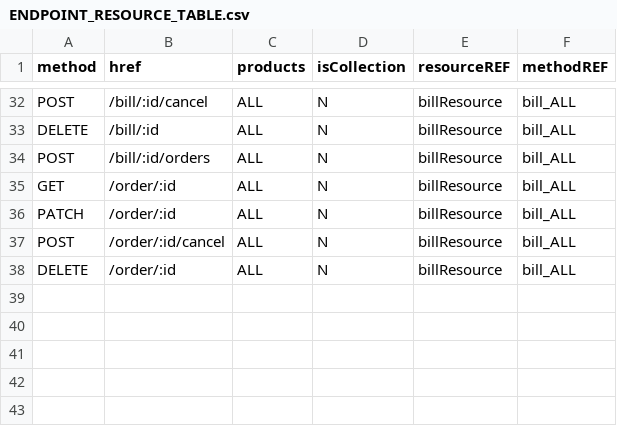
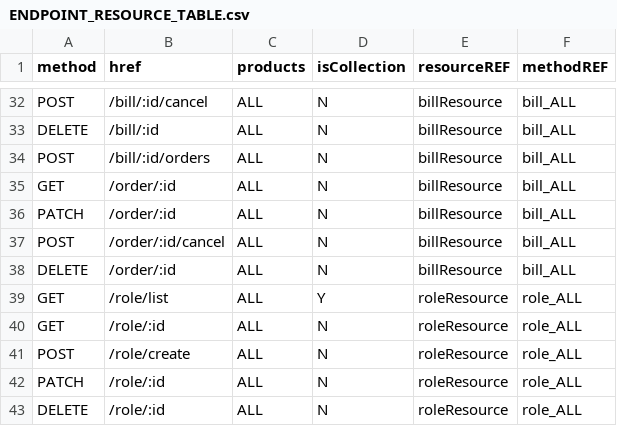
Before and after one commit to 0xwav3s/TEGY-API, a CSV file: app/core/csv/ENDPOINT_RESOURCE_TABLE.csv, drawn as a sheet; only a part is shown, gaps mark what is left out.

```diff
--- a/app/core/csv/ENDPOINT_RESOURCE_TABLE.csv
+++ b/app/core/csv/ENDPOINT_RESOURCE_TABLE.csv
@@ -38 +38,6 @@ POST,/order/:id/cancel,ALL,N,billResource,bill_ALL
 DELETE,/order/:id,ALL,N,billResource,bill_ALL
+GET,/role/list,ALL,Y,roleResource,role_ALL
+GET,/role/:id,ALL,N,roleResource,role_ALL
+POST,/role/create,ALL,N,roleResource,role_ALL
+PATCH,/role/:id,ALL,N,roleResource,role_ALL
+DELETE,/role/:id,ALL,N,roleResource,role_ALL
```
Also changed, not shown: app/core/csv/LINKS_RESOURCE_TABLE.csv, app/core/csv/OPTIONS_RESOURCE_TABLE.csv, 9 other files.
